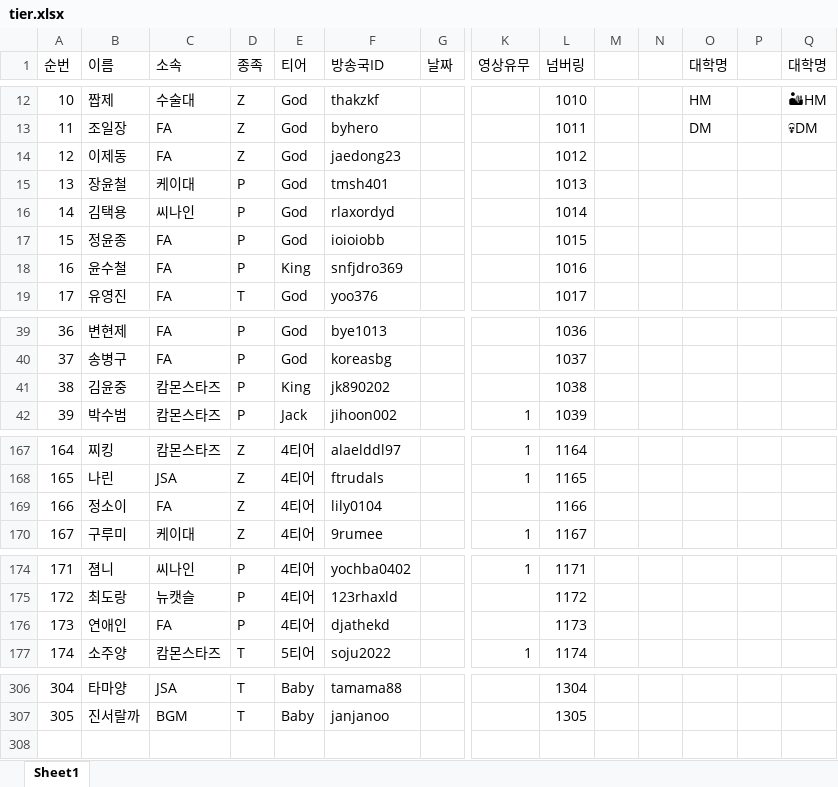
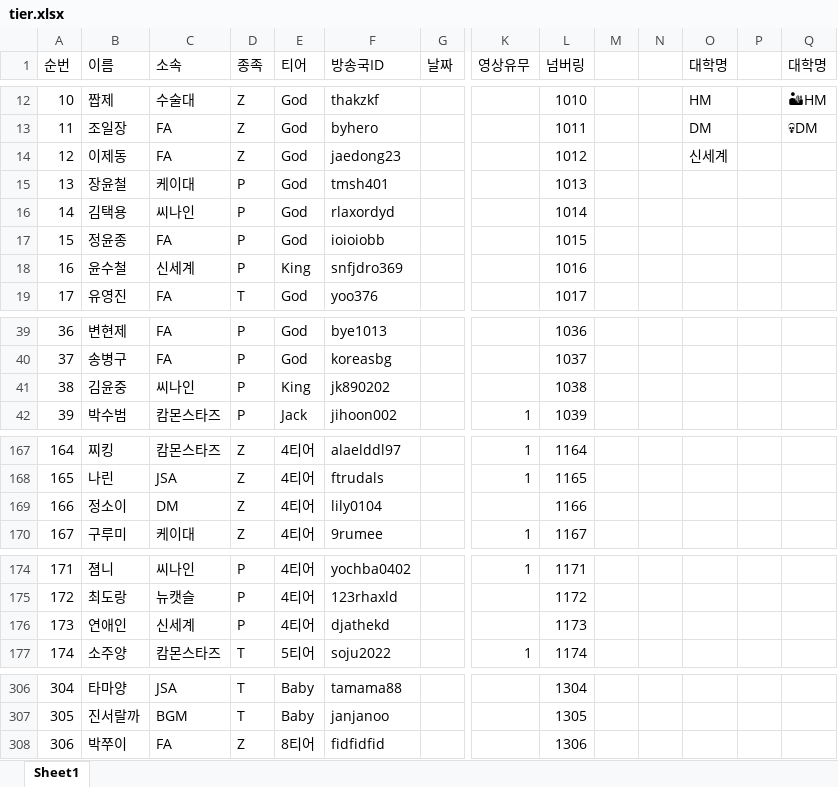
Before and after one commit to tpbnn/calm-mstz, an Excel workbook: tier.xlsx, sheet Sheet1, drawn as a sheet; only a part is shown, gaps mark what is left out; values as stored, in another font and other column widths than the file's, no borders; rows hold the shown columns only; the diff covers the shown part only; the diff names each change by its address in the sheet, - before the commit and + after, or states it on an @@ line.

Commit message:
Add files via upload

```diff
--- a/tier.xlsx (sheet Sheet1)
+++ b/tier.xlsx (sheet Sheet1)
-O14 (대학명): (empty)
+O14 (대학명): 신세계
-C18 (소속): FA
+C18 (소속): 신세계
-C41 (소속): 캄몬스타즈
+C41 (소속): 씨나인
-C169 (소속): FA
+C169 (소속): DM
-C176 (소속): FA
+C176 (소속): 신세계
+row 308: 306 | 박쭈이 | FA | Z | 8티어 | fidfidfid |  |  | 1306
```
Also changed, not shown: 1 edited cell elsewhere in this sheet.
